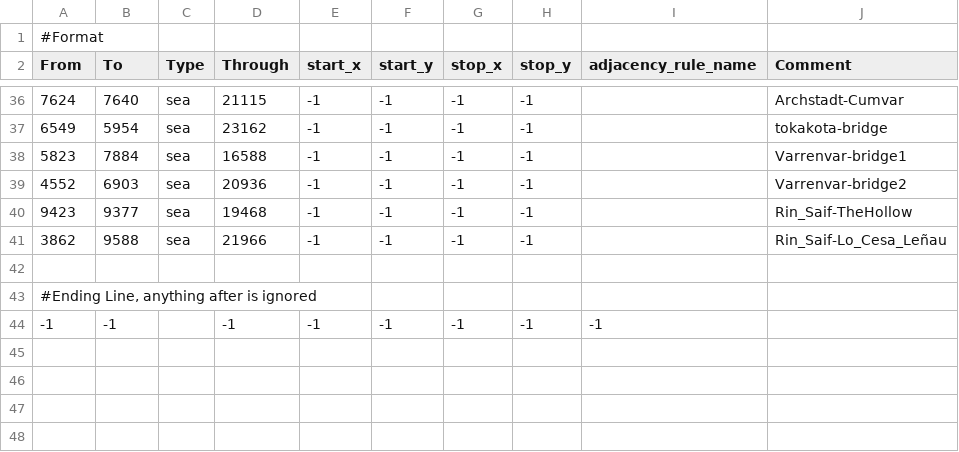
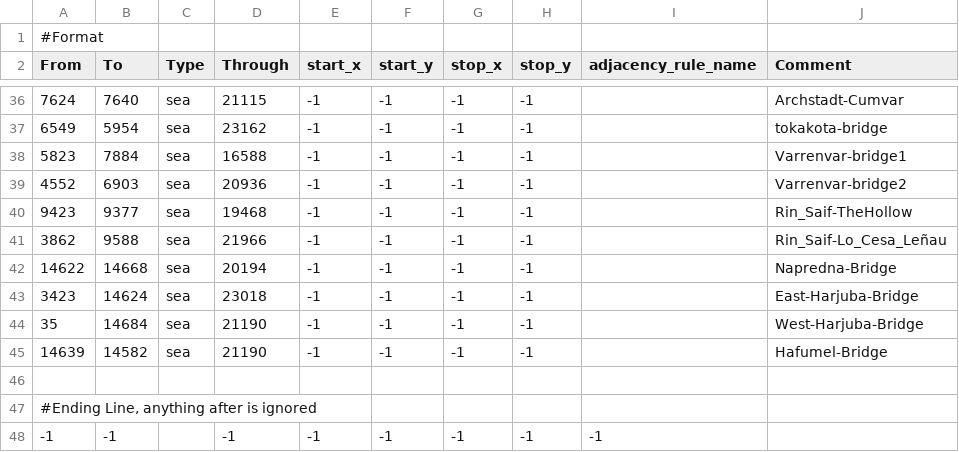
Before and after one commit to brainstormkid/Hearts-of-Abexilas, a CSV file: map/adjacencies.csv, drawn as a sheet; only a part is shown, gaps mark what is left out; the diff names each change by its address in the sheet, - before the commit and + after, or states it on an @@ line.

```diff
--- a/map/adjacencies.csv
+++ b/map/adjacencies.csv
+row 42: 14622 | 14668 | sea | 20194 | -1 | -1 | -1 | -1 |  | Napredna-Bridge
+row 43: 3423 | 14624 | sea | 23018 | -1 | -1 | -1 | -1 |  | East-Harjuba-Bridge
+row 44: 35 | 14684 | sea | 21190 | -1 | -1 | -1 | -1 |  | West-Harjuba-Bridge
+row 45: 14639 | 14582 | sea | 21190 | -1 | -1 | -1 | -1 |  | Hafumel-Bridge
```
Also changed, not shown: 2 other files.
